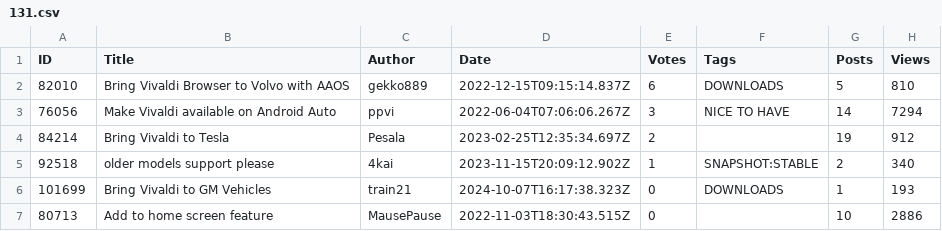
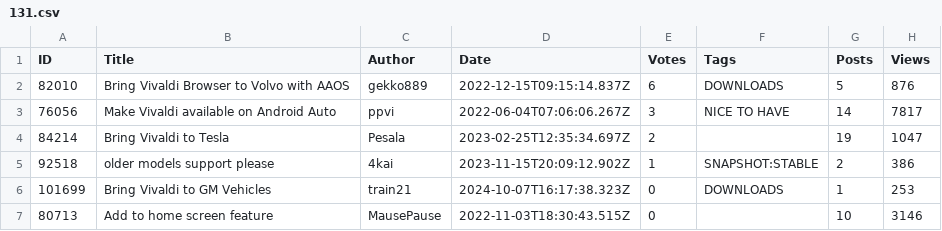
Before and after one commit to LonMcGregor/VivaldiFeatureRequests, a CSV file: 131.csv, drawn as a sheet.

```diff
--- a/131.csv
+++ b/131.csv
@@ -1,7 +1,7 @@
 ID,Title,Author,Date,Votes,Tags,Posts,Views
-82010,Bring Vivaldi Browser to Volvo with AAOS,gekko889,2022-12-15T09:15:14.837Z,6,DOWNLOADS,5,810
-76056,Make Vivaldi available on Android Auto,ppvi,2022-06-04T07:06:06.267Z,3,NICE TO HAVE,14,7294
-84214,Bring Vivaldi to Tesla,Pesala,2023-02-25T12:35:34.697Z,2,,19,912
-92518,older models support  please,4kai,2023-11-15T20:09:12.902Z,1,SNAPSHOT:STABLE,2,340
-101699,Bring Vivaldi to GM Vehicles,train21,2024-10-07T16:17:38.323Z,0,DOWNLOADS,1,193
-80713,Add to home screen feature,MausePause,2022-11-03T18:30:43.515Z,0,,10,2886
+82010,Bring Vivaldi Browser to Volvo with AAOS,gekko889,2022-12-15T09:15:14.837Z,6,DOWNLOADS,5,876
+76056,Make Vivaldi available on Android Auto,ppvi,2022-06-04T07:06:06.267Z,3,NICE TO HAVE,14,7817
+84214,Bring Vivaldi to Tesla,Pesala,2023-02-25T12:35:34.697Z,2,,19,1047
+92518,older models support  please,4kai,2023-11-15T20:09:12.902Z,1,SNAPSHOT:STABLE,2,386
+101699,Bring Vivaldi to GM Vehicles,train21,2024-10-07T16:17:38.323Z,0,DOWNLOADS,1,253
+80713,Add to home screen feature,MausePause,2022-11-03T18:30:43.515Z,0,,10,3146
```
Also changed, not shown: 136.csv, 186.csv, 6 other files.
